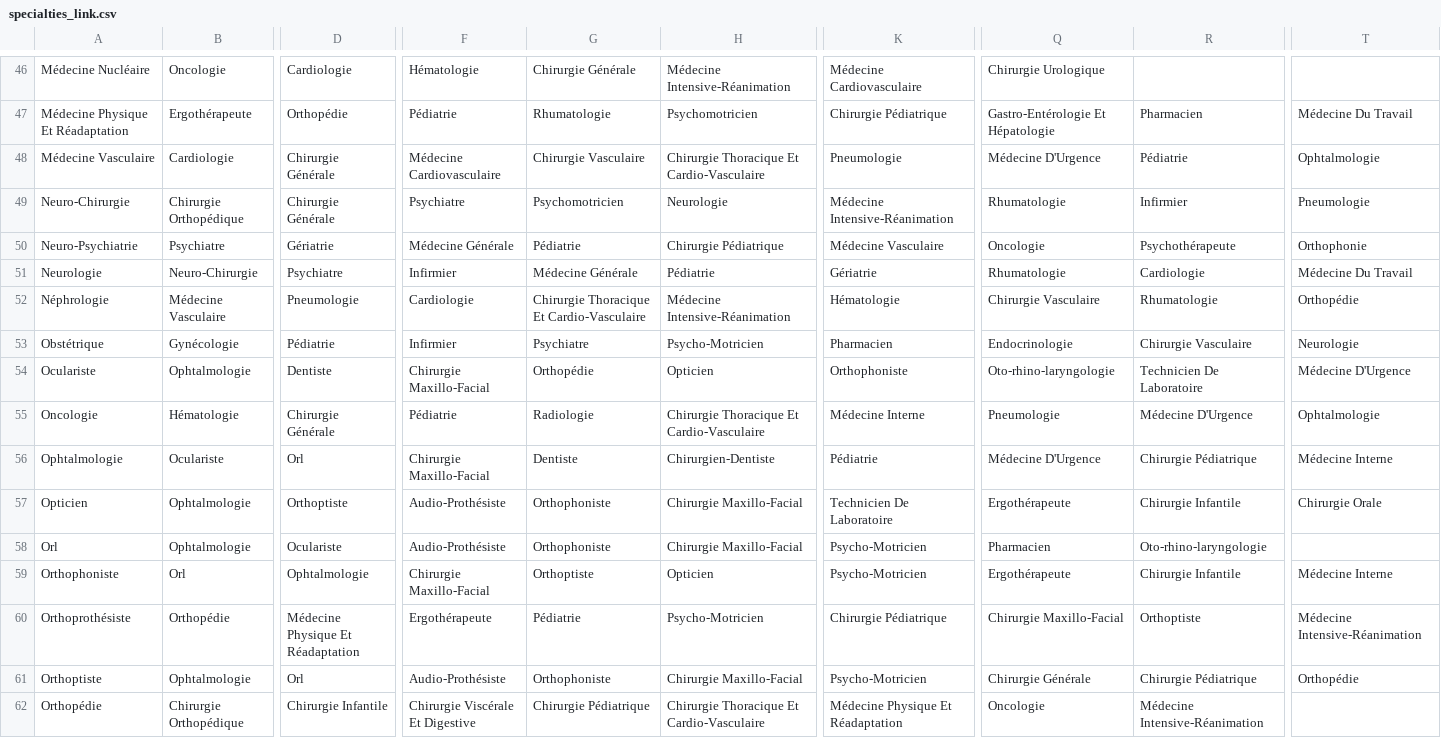
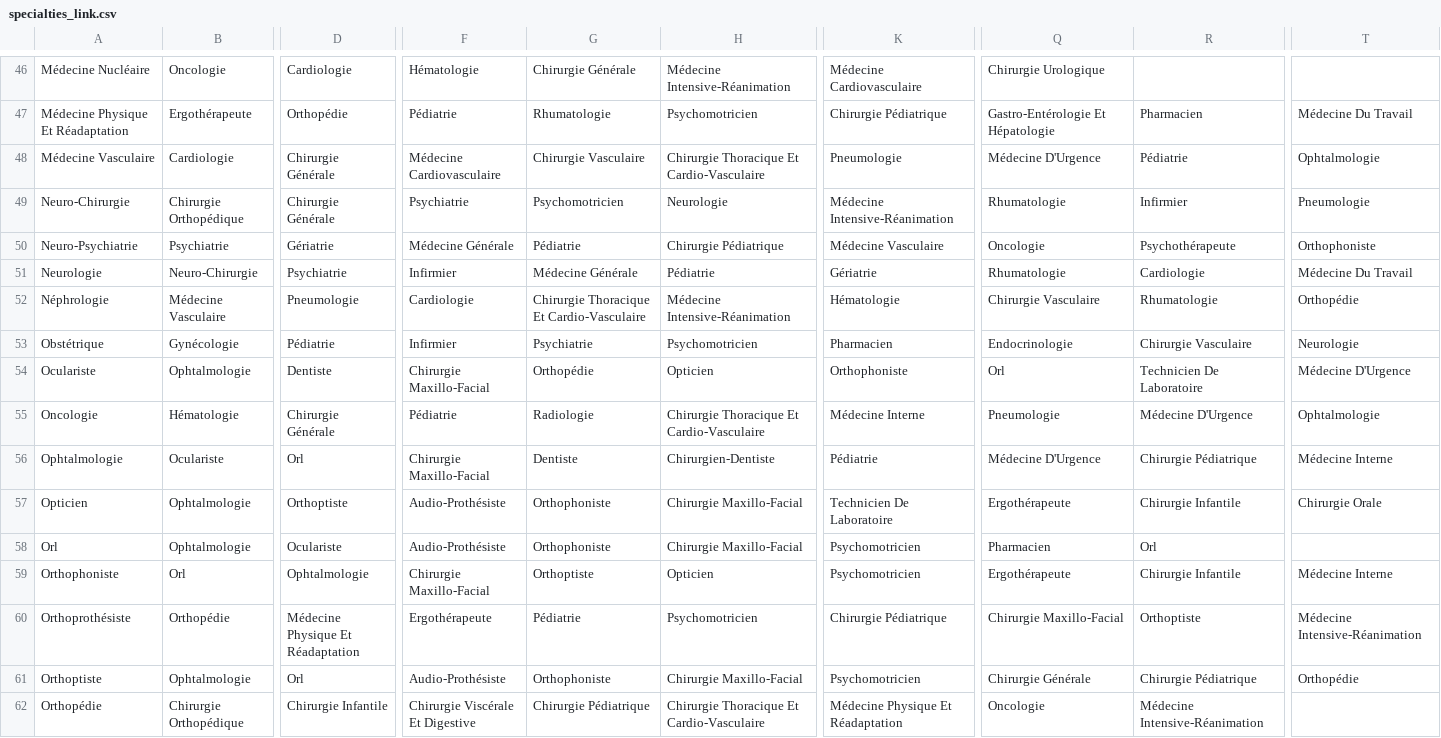
Before and after one commit to instamedsolutions/rpps_api, a CSV file: data/specialties/specialties_link.csv, drawn as a sheet; only a part is shown, gaps mark what is left out; the diff covers the shown part only; the diff names each change by its address in the sheet, - before the commit and + after, or states it on an @@ line.

```diff
--- a/data/specialties/specialties_link.csv
+++ b/data/specialties/specialties_link.csv
-F49: Psychiatre
+F49: Psychiatrie
-B50: Psychiatre
+B50: Psychiatrie
-T50: Orthophonie
+T50: Orthophoniste
-D51: Psychiatre
+D51: Psychiatrie
-G53: Psychiatre
+G53: Psychiatrie
-H53: Psycho-Motricien
+H53: Psychomotricien
-Q54: Oto-rhino-laryngologie
+Q54: Orl
-K58:K59: Psycho-Motricien
+K58:K59: Psychomotricien
-R58: Oto-rhino-laryngologie
+R58: Orl
-H60: Psycho-Motricien
+H60: Psychomotricien
-K61: Psycho-Motricien
+K61: Psychomotricien
```
Also changed, not shown: 35 edited cells elsewhere in this file, data/cities/departments.csv, data/specialties/specialties.csv, 9 other files.
